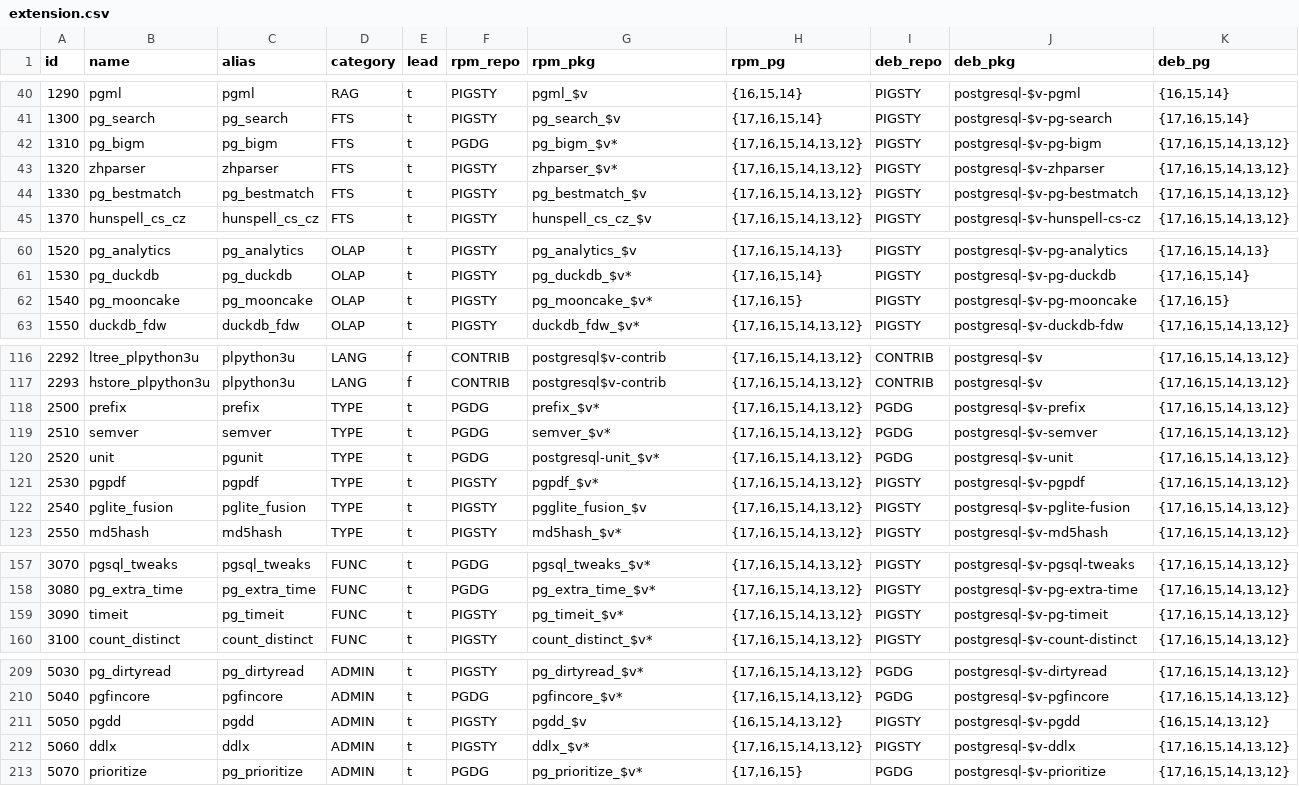
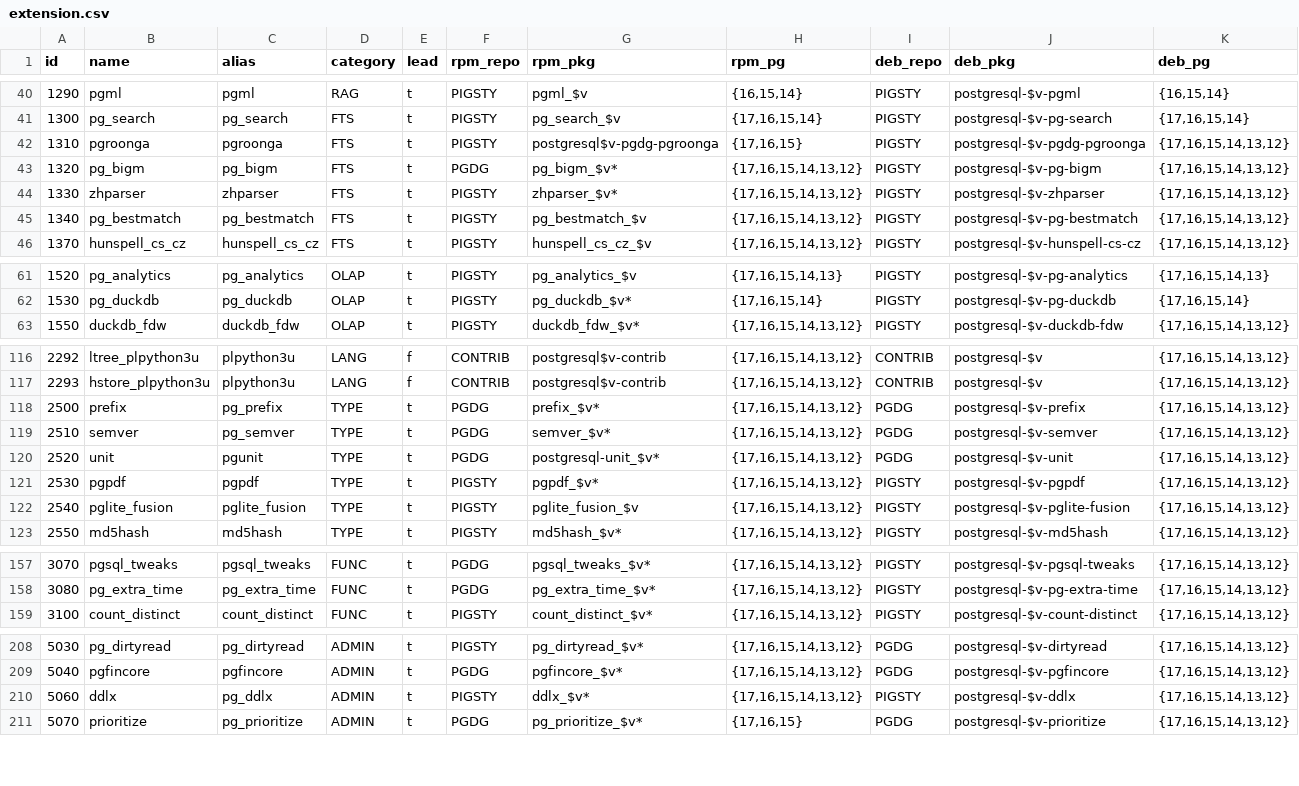
Before and after one commit to Vonng/pigsty, a CSV file: files/extension.csv, drawn as a sheet; only a part is shown, gaps mark what is left out; the diff covers the shown part only.

```diff
--- a/files/extension.csv
+++ b/files/extension.csv
@@ -41,5 +41,6 @@ id,name,alias,category,lead,rpm_repo,rpm_pkg,rpm_pg,deb_repo,deb_pkg,deb_pg
 1300,pg_search,pg_search,FTS,t,PIGSTY,pg_search_$v,"{17,16,15,14}",PIGSTY,postgresql-$v-pg-search,"{17,16,15,14}"
-1310,pg_bigm,pg_bigm,FTS,t,PGDG,pg_bigm_$v*,"{17,16,15,14,13,12}",PIGSTY,postgresql-$v-pg-bigm,"{17,16,15,14,13,12}"
-1320,zhparser,zhparser,FTS,t,PIGSTY,zhparser_$v*,"{17,16,15,14,13,12}",PIGSTY,postgresql-$v-zhparser,"{17,16,15,14,13,12}"
-1330,pg_bestmatch,pg_bestmatch,FTS,t,PIGSTY,pg_bestmatch_$v,"{17,16,15,14,13,12}",PIGSTY,postgresql-$v-pg-bestmatch,"{17,16,15,14,13,12}"
+1310,pgroonga,pgroonga,FTS,t,PIGSTY,postgresql$v-pgdg-pgroonga,"{17,16,15}",PIGSTY,postgresql-$v-pgdg-pgroonga,"{17,16,15,14,13,12}"
+1320,pg_bigm,pg_bigm,FTS,t,PGDG,pg_bigm_$v*,"{17,16,15,14,13,12}",PIGSTY,postgresql-$v-pg-bigm,"{17,16,15,14,13,12}"
+1330,zhparser,zhparser,FTS,t,PIGSTY,zhparser_$v*,"{17,16,15,14,13,12}",PIGSTY,postgresql-$v-zhparser,"{17,16,15,14,13,12}"
+1340,pg_bestmatch,pg_bestmatch,FTS,t,PIGSTY,pg_bestmatch_$v,"{17,16,15,14,13,12}",PIGSTY,postgresql-$v-pg-bestmatch,"{17,16,15,14,13,12}"
 1370,hunspell_cs_cz,hunspell_cs_cz,FTS,t,PIGSTY,hunspell_cs_cz_$v,"{17,16,15,14,13,12}",PIGSTY,postgresql-$v-hunspell-cs-cz,"{17,16,15,14,13,12}"
@@ -61,3 +62,2 @@ id,name,alias,category,lead,rpm_repo,rpm_pkg,rpm_pg,deb_repo,deb_pkg,deb_pg
 1530,pg_duckdb,pg_duckdb,OLAP,t,PIGSTY,pg_duckdb_$v*,"{17,16,15,14}",PIGSTY,postgresql-$v-pg-duckdb,"{17,16,15,14}"
-1540,pg_mooncake,pg_mooncake,OLAP,t,PIGSTY,pg_mooncake_$v*,"{17,16,15}",PIGSTY,postgresql-$v-pg-mooncake,"{17,16,15}"
 1550,duckdb_fdw,duckdb_fdw,OLAP,t,PIGSTY,duckdb_fdw_$v*,"{17,16,15,14,13,12}",PIGSTY,postgresql-$v-duckdb-fdw,"{17,16,15,14,13,12}"
@@ -117,7 +117,7 @@ id,name,alias,category,lead,rpm_repo,rpm_pkg,rpm_pg,deb_repo,deb_pkg,deb_pg
 2293,hstore_plpython3u,plpython3u,LANG,f,CONTRIB,postgresql$v-contrib,"{17,16,15,14,13,12}",CONTRIB,postgresql-$v,"{17,16,15,14,13,12}"
-2500,prefix,prefix,TYPE,t,PGDG,prefix_$v*,"{17,16,15,14,13,12}",PGDG,postgresql-$v-prefix,"{17,16,15,14,13,12}"
-2510,semver,semver,TYPE,t,PGDG,semver_$v*,"{17,16,15,14,13,12}",PGDG,postgresql-$v-semver,"{17,16,15,14,13,12}"
+2500,prefix,pg_prefix,TYPE,t,PGDG,prefix_$v*,"{17,16,15,14,13,12}",PGDG,postgresql-$v-prefix,"{17,16,15,14,13,12}"
+2510,semver,pg_semver,TYPE,t,PGDG,semver_$v*,"{17,16,15,14,13,12}",PGDG,postgresql-$v-semver,"{17,16,15,14,13,12}"
 2520,unit,pgunit,TYPE,t,PGDG,postgresql-unit_$v*,"{17,16,15,14,13,12}",PGDG,postgresql-$v-unit,"{17,16,15,14,13,12}"
 2530,pgpdf,pgpdf,TYPE,t,PIGSTY,pgpdf_$v*,"{17,16,15,14,13,12}",PIGSTY,postgresql-$v-pgpdf,"{17,16,15,14,13,12}"
-2540,pglite_fusion,pglite_fusion,TYPE,t,PIGSTY,pgglite_fusion_$v,"{17,16,15,14,13,12}",PIGSTY,postgresql-$v-pglite-fusion,"{17,16,15,14,13,12}"
+2540,pglite_fusion,pglite_fusion,TYPE,t,PIGSTY,pglite_fusion_$v,"{17,16,15,14,13,12}",PIGSTY,postgresql-$v-pglite-fusion,"{17,16,15,14,13,12}"
 2550,md5hash,md5hash,TYPE,t,PIGSTY,md5hash_$v*,"{17,16,15,14,13,12}",PIGSTY,postgresql-$v-md5hash,"{17,16,15,14,13,12}"
@@ -158,3 +158,2 @@ id,name,alias,category,lead,rpm_repo,rpm_pkg,rpm_pg,deb_repo,deb_pkg,deb_pg
 3080,pg_extra_time,pg_extra_time,FUNC,t,PGDG,pg_extra_time_$v*,"{17,16,15,14,13,12}",PIGSTY,postgresql-$v-pg-extra-time,"{17,16,15,14,13,12}"
-3090,timeit,pg_timeit,FUNC,t,PIGSTY,pg_timeit_$v*,"{17,16,15,14,13,12}",PIGSTY,postgresql-$v-pg-timeit,"{17,16,15,14,13,12}"
 3100,count_distinct,count_distinct,FUNC,t,PIGSTY,count_distinct_$v*,"{17,16,15,14,13,12}",PIGSTY,postgresql-$v-count-distinct,"{17,16,15,14,13,12}"
@@ -210,4 +209,3 @@ id,name,alias,category,lead,rpm_repo,rpm_pkg,rpm_pg,deb_repo,deb_pkg,deb_pg
 5040,pgfincore,pgfincore,ADMIN,t,PGDG,pgfincore_$v*,"{17,16,15,14,13,12}",PGDG,postgresql-$v-pgfincore,"{17,16,15,14,13,12}"
-5050,pgdd,pgdd,ADMIN,t,PIGSTY,pgdd_$v,"{16,15,14,13,12}",PIGSTY,postgresql-$v-pgdd,"{16,15,14,13,12}"
-5060,ddlx,ddlx,ADMIN,t,PIGSTY,ddlx_$v*,"{17,16,15,14,13,12}",PIGSTY,postgresql-$v-ddlx,"{17,16,15,14,13,12}"
+5060,ddlx,pg_ddlx,ADMIN,t,PIGSTY,ddlx_$v*,"{17,16,15,14,13,12}",PIGSTY,postgresql-$v-ddlx,"{17,16,15,14,13,12}"
 5070,prioritize,pg_prioritize,ADMIN,t,PGDG,pg_prioritize_$v*,"{17,16,15}",PGDG,postgresql-$v-prioritize,"{17,16,15,14,13,12}"
```
Also changed, not shown: 4 edited cells elsewhere in this file, 18 other files.
